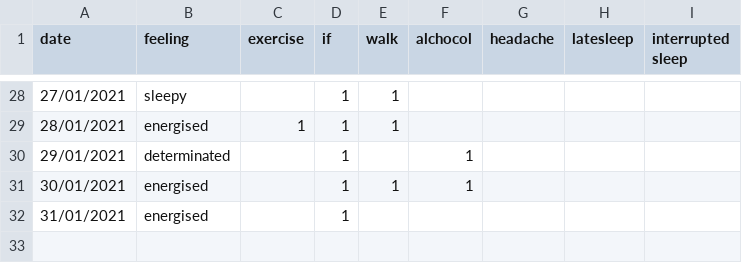
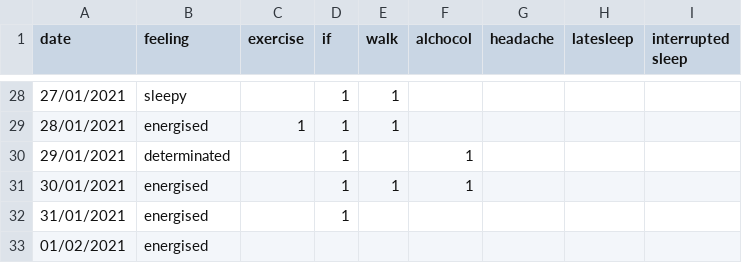
Before and after one commit to Amarilda/KPI, a CSV file: feelings.csv, drawn as a sheet; only a part is shown, gaps mark what is left out; the diff names each change by its address in the sheet, - before the commit and + after, or states it on an @@ line.

Commit message:
Update feelings.csv

```diff
--- a/feelings.csv
+++ b/feelings.csv
+row 33: 01/02/2021 | energised
```
